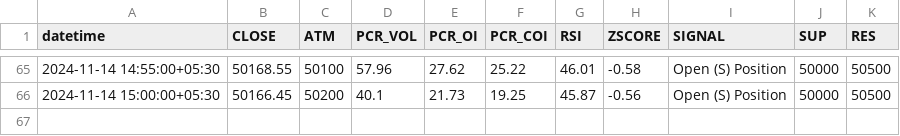
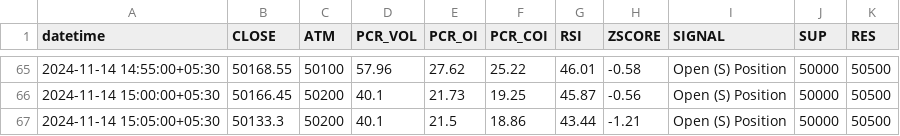
Before and after one commit to rameshkabade/data, a CSV file: BANKNIFTY.csv, drawn as a sheet; only a part is shown, gaps mark what is left out; the diff names each change by its address in the sheet, - before the commit and + after, or states it on an @@ line.

Commit message:
Updated BANKNIFTY.csv with new data

```diff
--- a/BANKNIFTY.csv
+++ b/BANKNIFTY.csv
+row 67: 2024-11-14 15:05:00+05:30 | 50133.3 | 50200 | 40.1 | 21.5 | 18.86 | 43.44 | -1.21 | Open (S) Position | 50000 | 50500
```
